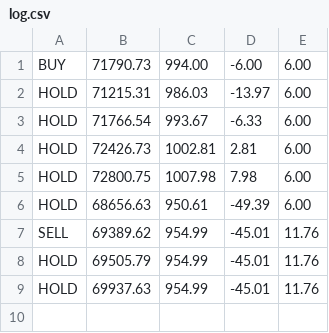
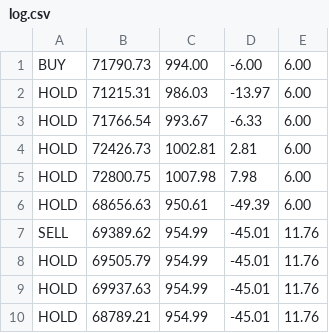
Before and after one commit to adeelahmed037-lab/btc-paper-bot, a CSV file: log.csv, drawn as a sheet; the diff names each change by its address in the sheet, - before the commit and + after, or states it on an @@ line.

Commit message:
Update paper trades

```diff
--- a/log.csv
+++ b/log.csv
+row 10: HOLD | 68789.21 | 954.99 | -45.01 | 11.76
```
